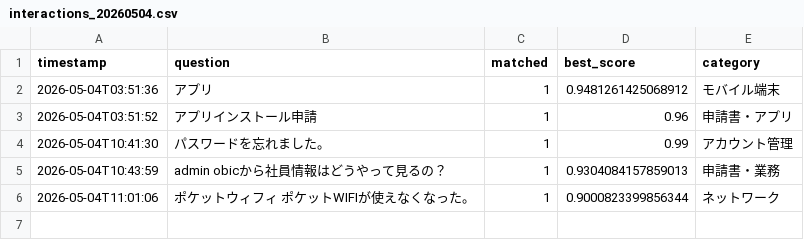
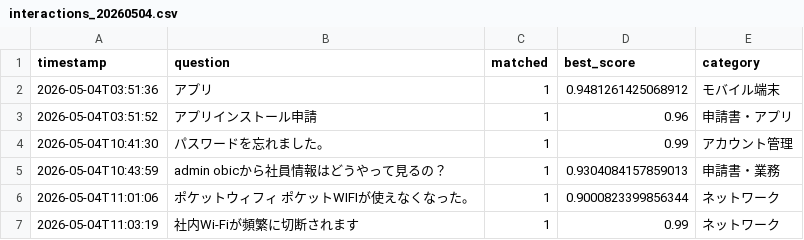
Before and after one commit to Hisa888/helpdesk_ai, a CSV file: streamlit_data/logs/interactions_20260504.csv, drawn as a sheet; the diff names each change by its address in the sheet, - before the commit and + after, or states it on an @@ line.

Commit message:
Update log: logs/interactions_20260504.csv

```diff
--- a/streamlit_data/logs/interactions_20260504.csv
+++ b/streamlit_data/logs/interactions_20260504.csv
+row 7: 2026-05-04T11:03:19 | 社内Wi-Fiが頻繁に切断されます | 1 | 0.99 | ネットワーク
```
